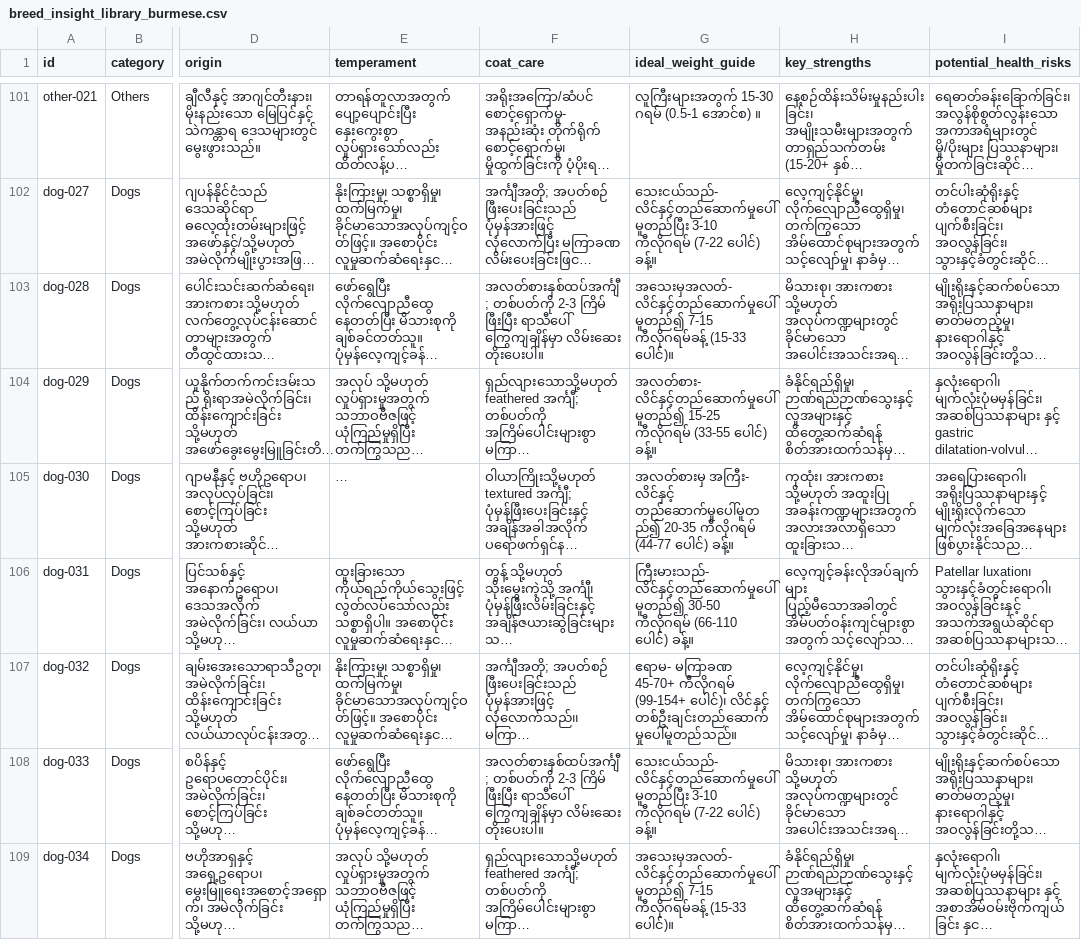
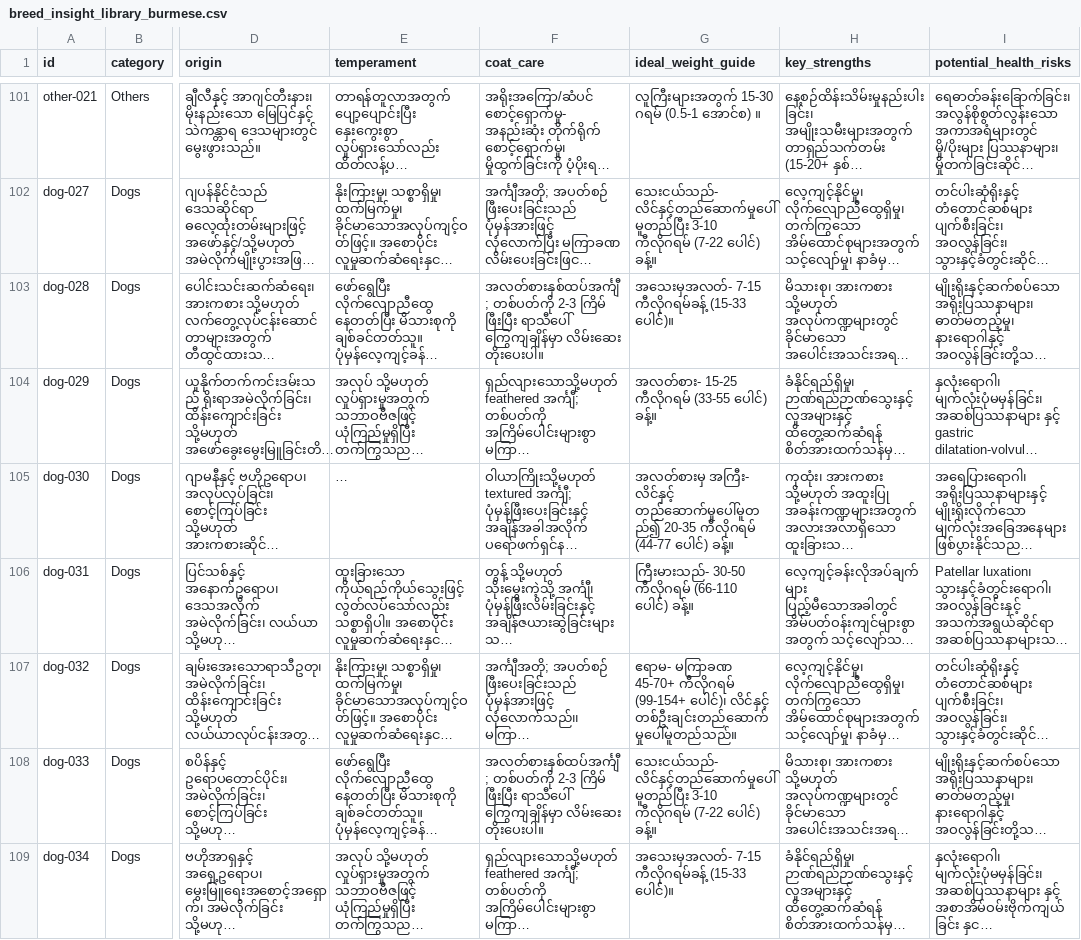
Before and after one commit to thandarkhineaye/PawPurse, a CSV file: data/breed_insight_library_burmese.csv, drawn as a sheet; only a part is shown, gaps mark what is left out; long unchanged cells end in …; the diff covers the shown part only; the diff names each change by its address in the sheet, - before the commit and + after, or states it on an @@ line.

```diff
--- a/data/breed_insight_library_burmese.csv
+++ b/data/breed_insight_library_burmese.csv
-G103 (ideal_weight_guide): အသေးမှအလတ်- လိင်နှင့်တည်ဆောက်မှုပေါ်မူတည်၍ 7-15 ကီလိုဂရမ်ခန့်…
+G103 (ideal_weight_guide): အသေးမှအလတ်- 7-15 ကီလိုဂရမ်ခန့်…
-G104 (ideal_weight_guide): အလတ်စား- လိင်နှင့်တည်ဆောက်မှုပေါ်မူတည်၍ 15-25 ကီလိုဂရမ်…
+G104 (ideal_weight_guide): အလတ်စား- 15-25 ကီလိုဂရမ်…
-G106 (ideal_weight_guide): ကြီးမားသည်- လိင်နှင့်တည်ဆောက်မှုပေါ်မူတည်၍ 30-50 ကီလိုဂရမ်…
+G106 (ideal_weight_guide): ကြီးမားသည်- 30-50 ကီလိုဂရမ်…
-G109 (ideal_weight_guide): အသေးမှအလတ်- လိင်နှင့်တည်ဆောက်မှုပေါ်မူတည်၍ 7-15 ကီလိုဂရမ်ခန့်…
+G109 (ideal_weight_guide): အသေးမှအလတ်- 7-15 ကီလိုဂရမ်ခန့်…
```
Also changed, not shown: 42 edited cells elsewhere in this file, 2 other files.
